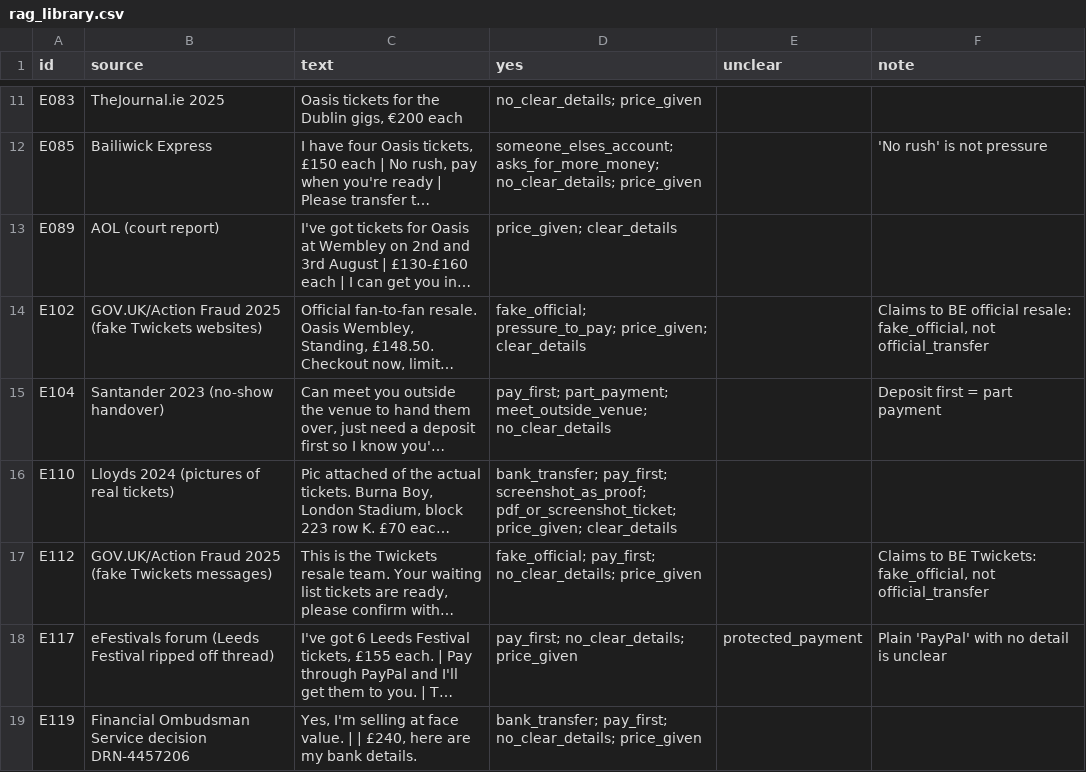
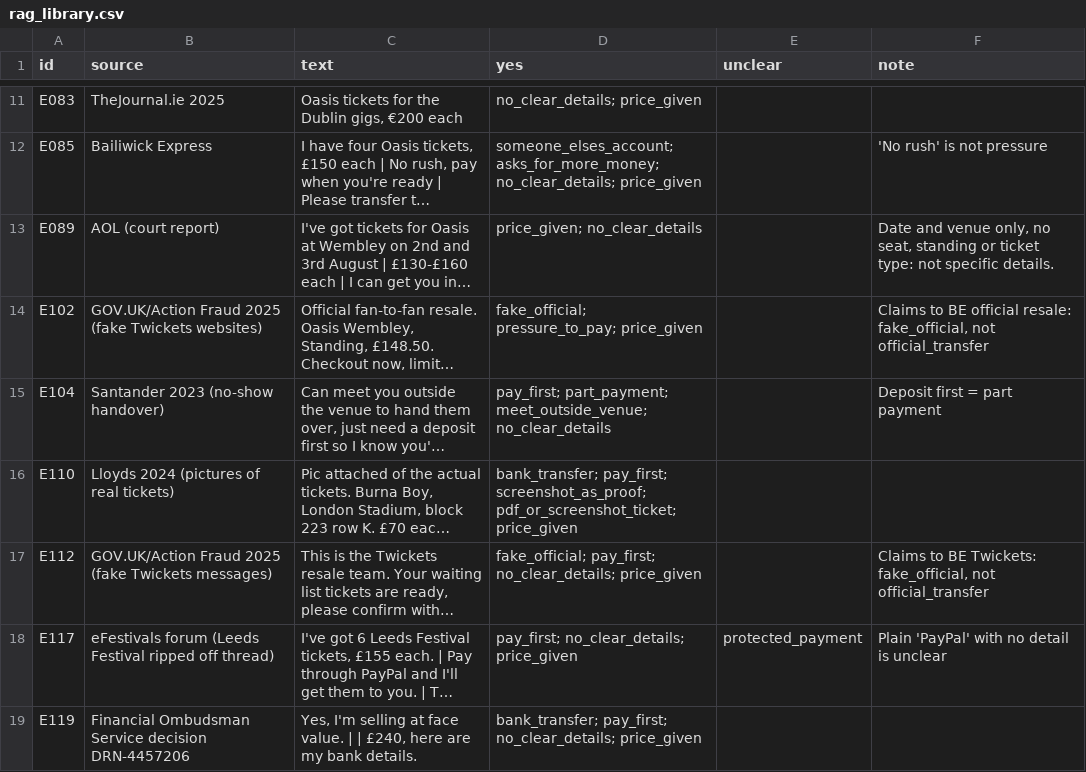
Before and after one commit to orelafifo/music-ticket-scam-checker, a CSV file: data/step2/rag_library.csv, drawn as a sheet; only a part is shown, gaps mark what is left out; long unchanged cells end in …; the diff covers the shown part only; the diff names each change by its address in the sheet, - before the commit and + after, or states it on an @@ line.

```diff
--- a/data/step2/rag_library.csv
+++ b/data/step2/rag_library.csv
-D13 (yes): price_given; clear_details
+D13 (yes): price_given; no_clear_details
-F13 (note): (empty)
+F13 (note): Date and venue only, no seat, standing or ticket type: not specific details.
-D14 (yes): fake_official; pressure_to_pay; price_given; clear_details
+D14 (yes): fake_official; pressure_to_pay; price_given
-D16 (yes): …screenshot_as_proof; pdf_or_screenshot_ticket; price_given; clear_details
+D16 (yes): …screenshot_as_proof; pdf_or_screenshot_ticket; price_given
```
Also changed, not shown: 7 added rows and 21 edited cells elsewhere in this file, data/step2/answers_qwen_rag.csv, 15 other files.
